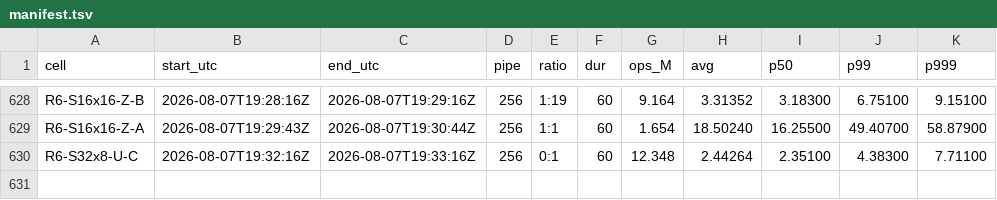
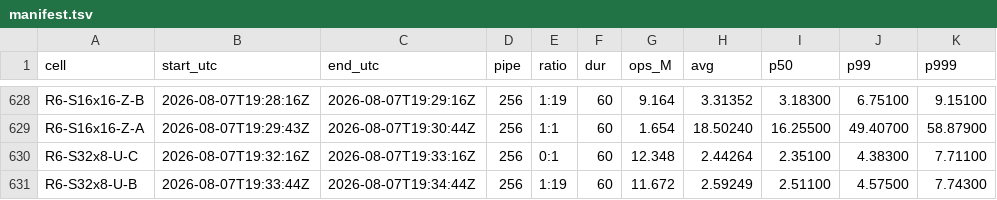
Before and after one commit to Boo-seon-woong/memcached-1.6.42-port_v4, a TSV file: experiments/semi_final/genie/manifest.tsv, drawn as a sheet; only a part is shown, gaps mark what is left out.

Commit message:
[genie] R6-S32x8-U-B 11.672M

```diff
--- a/experiments/semi_final/genie/manifest.tsv
+++ b/experiments/semi_final/genie/manifest.tsv
@@ -630 +630,2 @@ R6-S16x16-Z-A	2026-08-07T19:29:43Z	2026-08-07T19:30:44Z	256	1:1	60	1.654	18.5024
 R6-S32x8-U-C	2026-08-07T19:32:16Z	2026-08-07T19:33:16Z	256	0:1	60	12.348	2.44264	2.35100	4.38300	7.71100
+R6-S32x8-U-B	2026-08-07T19:33:44Z	2026-08-07T19:34:44Z	256	1:19	60	11.672	2.59249	2.51100	4.57500	7.74300
```
Also changed, not shown: 2 other files.
